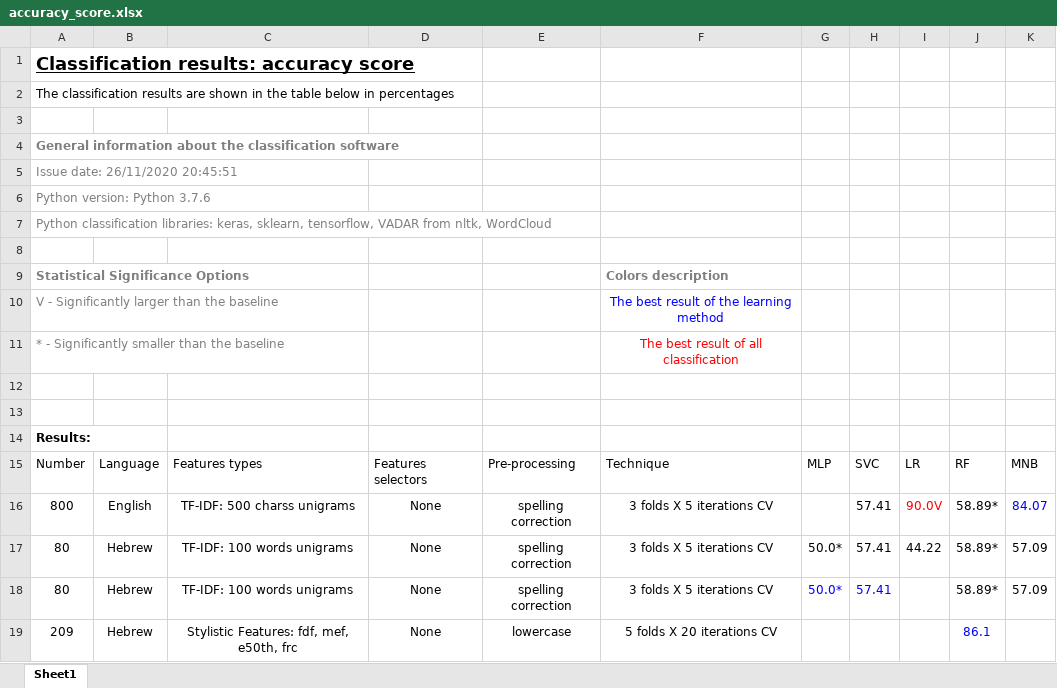
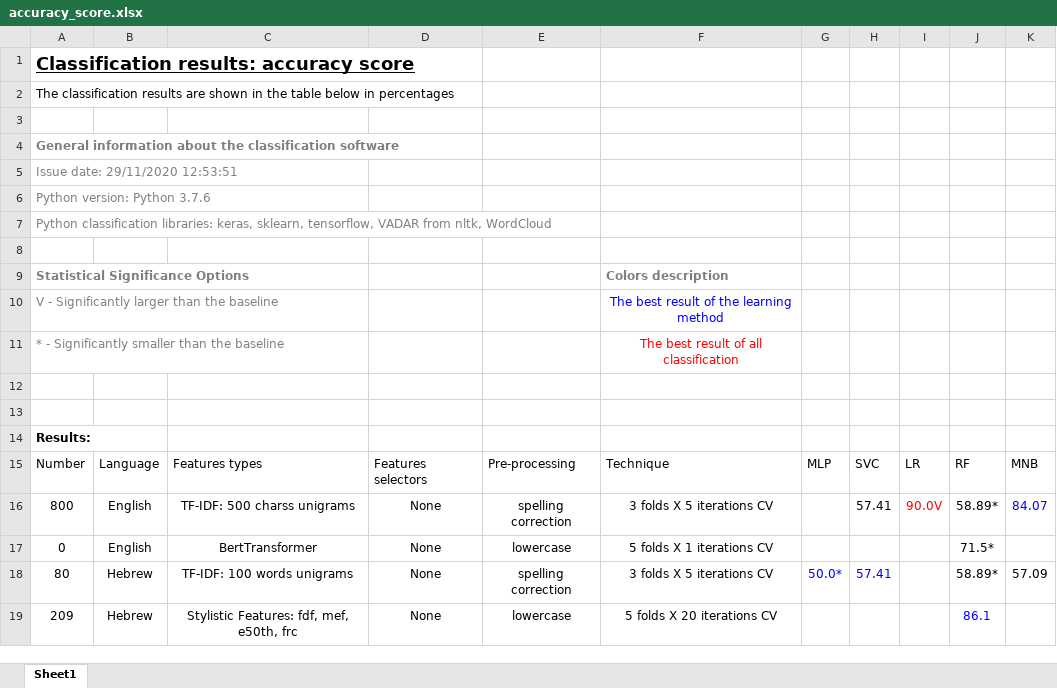
Before and after one commit to 1-caesar-1/NTextClassification2.0, an Excel workbook: results/excel/accuracy_score.xlsx, sheet Sheet1, drawn as a sheet; values as stored, in another font and other column widths than the file's, no borders; table styles not drawn; removed rows and columns are numbered as before the commit, all else as after; the diff names each change by its address in the sheet, - before the commit and + after, or states it on an @@ line.

Commit message:
BERT half working

```diff
--- a/results/excel/accuracy_score.xlsx (sheet Sheet1)
+++ b/results/excel/accuracy_score.xlsx (sheet Sheet1)
-A5: Issue date: 26/11/2020 20:45:51
+A5: Issue date: 29/11/2020 12:53:51
-row 17: 80 | Hebrew | TF-IDF: 100 words unigrams | None | spelling correction | 3 folds X 5 iterations CV | 50.0* | 57.41 | 44.22 | 58.89* | 57.09
+row 17: 0 | English | BertTransformer | None | lowercase | 5 folds X 1 iterations CV |  |  |  | 71.5*
```
Also changed, not shown: 10 other files.
